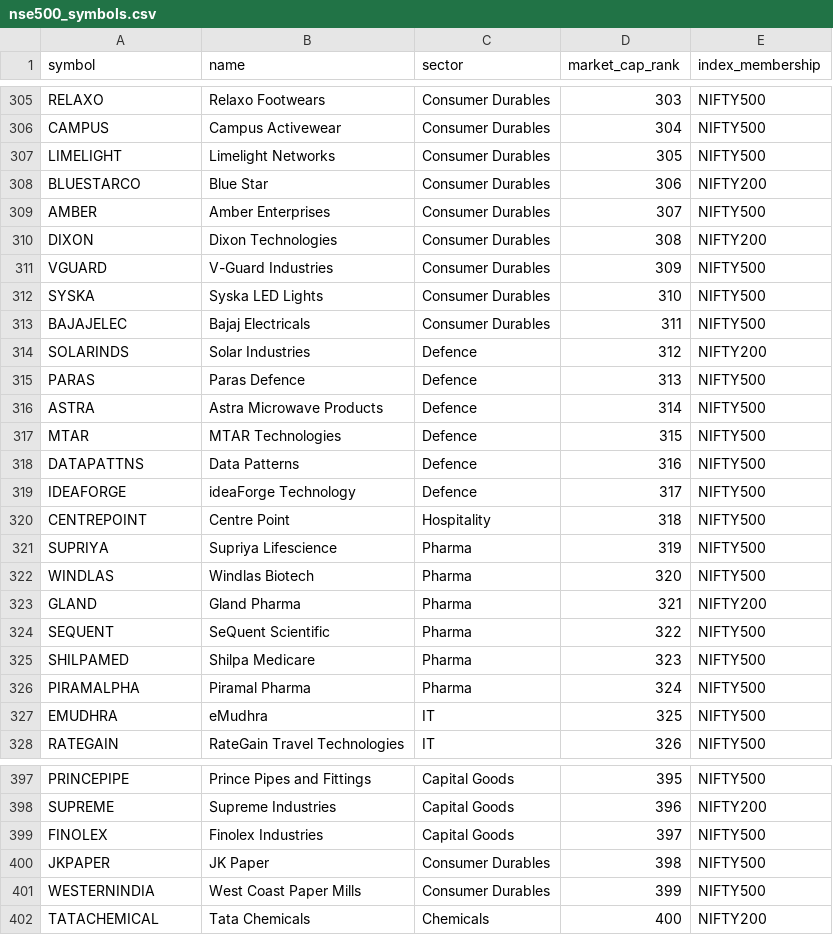
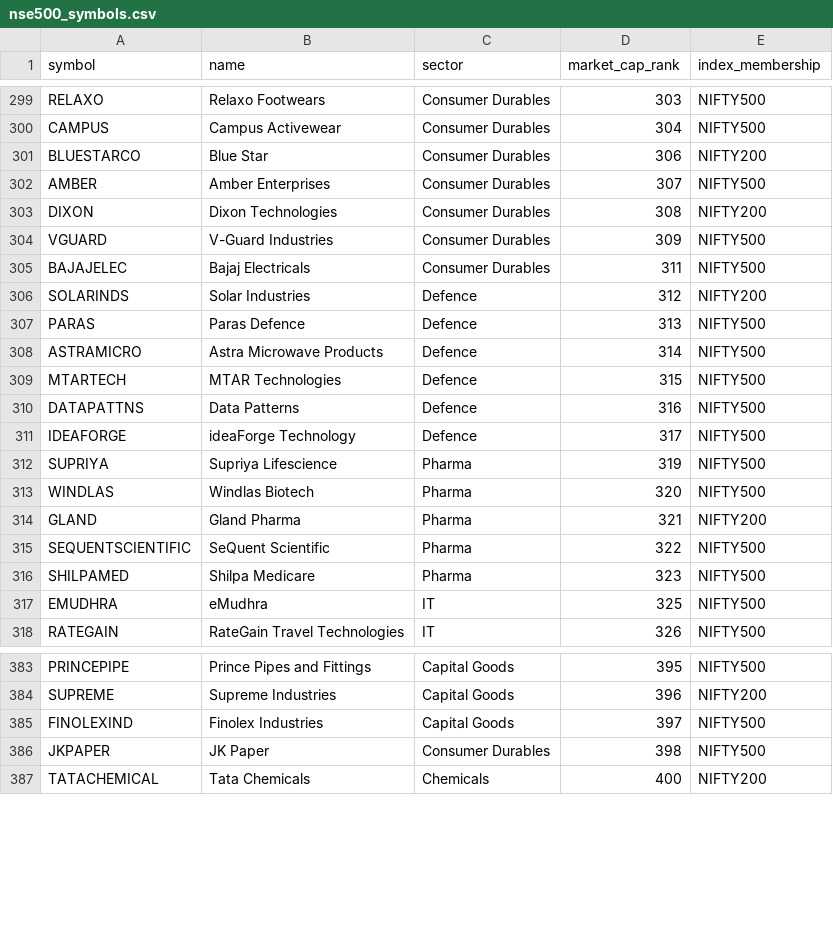
Before and after one commit to Ishant99/quantedge, a CSV file: data/nse500_symbols.csv, drawn as a sheet; only a part is shown, gaps mark what is left out; the diff covers the shown part only.

```diff
--- a/data/nse500_symbols.csv
+++ b/data/nse500_symbols.csv
@@ -306,3 +300,2 @@ RELAXO,Relaxo Footwears,Consumer Durables,303,NIFTY500
 CAMPUS,Campus Activewear,Consumer Durables,304,NIFTY500
-LIMELIGHT,Limelight Networks,Consumer Durables,305,NIFTY500
 BLUESTARCO,Blue Star,Consumer Durables,306,NIFTY200
@@ -311,3 +304,2 @@ DIXON,Dixon Technologies,Consumer Durables,308,NIFTY200
 VGUARD,V-Guard Industries,Consumer Durables,309,NIFTY500
-SYSKA,Syska LED Lights,Consumer Durables,310,NIFTY500
 BAJAJELEC,Bajaj Electricals,Consumer Durables,311,NIFTY500
@@ -315,7 +307,6 @@ SOLARINDS,Solar Industries,Defence,312,NIFTY200
 PARAS,Paras Defence,Defence,313,NIFTY500
-ASTRA,Astra Microwave Products,Defence,314,NIFTY500
-MTAR,MTAR Technologies,Defence,315,NIFTY500
+ASTRAMICRO,Astra Microwave Products,Defence,314,NIFTY500
+MTARTECH,MTAR Technologies,Defence,315,NIFTY500
 DATAPATTNS,Data Patterns,Defence,316,NIFTY500
 IDEAFORGE,ideaForge Technology,Defence,317,NIFTY500
-CENTREPOINT,Centre Point,Hospitality,318,NIFTY500
 SUPRIYA,Supriya Lifescience,Pharma,319,NIFTY500
@@ -323,5 +314,4 @@ WINDLAS,Windlas Biotech,Pharma,320,NIFTY500
 GLAND,Gland Pharma,Pharma,321,NIFTY200
-SEQUENT,SeQuent Scientific,Pharma,322,NIFTY500
+SEQUENTSCIENTIFIC,SeQuent Scientific,Pharma,322,NIFTY500
 SHILPAMED,Shilpa Medicare,Pharma,323,NIFTY500
-PIRAMALPHA,Piramal Pharma,Pharma,324,NIFTY500
 EMUDHRA,eMudhra,IT,325,NIFTY500
@@ -398,5 +384,4 @@ PRINCEPIPE,Prince Pipes and Fittings,Capital Goods,395,NIFTY500
 SUPREME,Supreme Industries,Capital Goods,396,NIFTY200
-FINOLEX,Finolex Industries,Capital Goods,397,NIFTY500
+FINOLEXIND,Finolex Industries,Capital Goods,397,NIFTY500
 JKPAPER,JK Paper,Consumer Durables,398,NIFTY500
-WESTERNINDIA,West Coast Paper Mills,Consumer Durables,399,NIFTY500
 TATACHEMICAL,Tata Chemicals,Chemicals,400,NIFTY200
```
Also changed, not shown: 10 removed rows and 19 edited cells elsewhere in this file, 23 other files.
